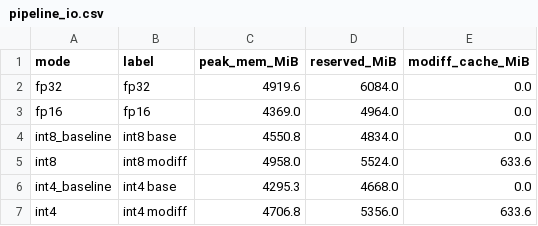
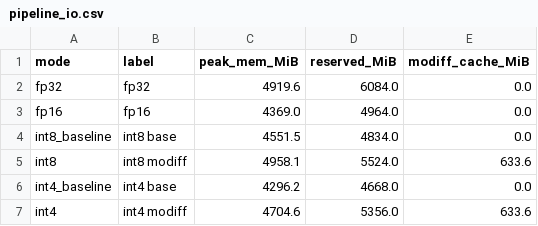
Before and after one commit to xiaruize0911/MoDiff, a CSV file: docs/comprehensive_benchmark_2026-07-15/data/pipeline_io.csv, drawn as a sheet.

```diff
--- a/docs/comprehensive_benchmark_2026-07-15/data/pipeline_io.csv
+++ b/docs/comprehensive_benchmark_2026-07-15/data/pipeline_io.csv
@@ -3,5 +3,5 @@ fp32,fp32,4919.6,6084.0,0.0
 fp16,fp16,4369.0,4964.0,0.0
-int8_baseline,int8 base,4550.8,4834.0,0.0
-int8,int8 modiff,4958.0,5524.0,633.6
-int4_baseline,int4 base,4295.3,4668.0,0.0
-int4,int4 modiff,4706.8,5356.0,633.6
+int8_baseline,int8 base,4551.5,4834.0,0.0
+int8,int8 modiff,4958.1,5524.0,633.6
+int4_baseline,int4 base,4296.2,4668.0,0.0
+int4,int4 modiff,4704.6,5356.0,633.6
```
Also changed, not shown: docs/comprehensive_benchmark_2026-07-15/data/kernel_attn.csv, docs/comprehensive_benchmark_2026-07-15/data/kernel_conv_io.csv, 15 other files.
